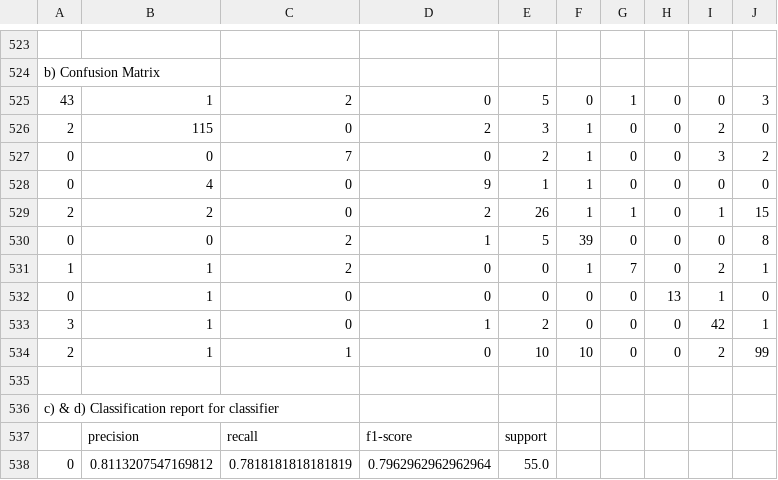
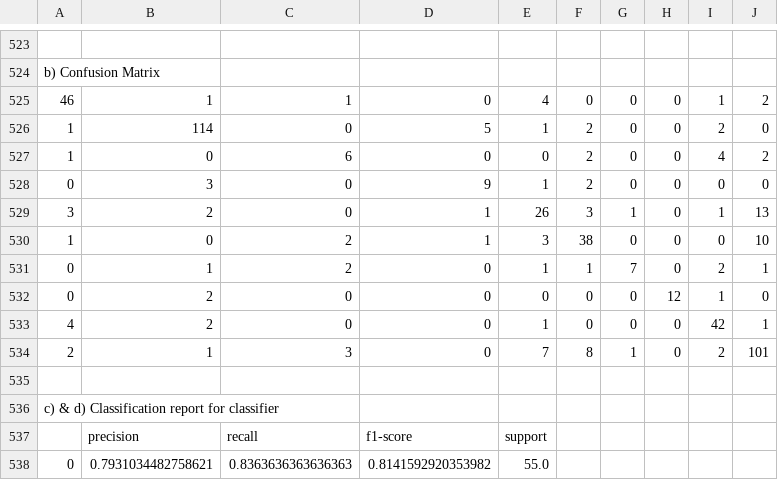
Before and after one commit to shifatkhan/COMP472_A1, a CSV file: output/Base-DT-DS2.csv, drawn as a sheet; only a part is shown, gaps mark what is left out; removed rows and columns are numbered as before the commit, all else as after; the diff covers the shown part only; the diff names each change by its address in the sheet, - before the commit and + after, or states it on an @@ line.

```diff
--- a/output/Base-DT-DS2.csv
+++ b/output/Base-DT-DS2.csv
-row 525: 43 | 1 | 2 | 0 | 5 | 0 | 1 | 0 | 0 | 3
-row 526: 2 | 115 | 0 | 2 | 3 | 1 | 0 | 0 | 2 | 0
-row 527: 0 | 0 | 7 | 0 | 2 | 1 | 0 | 0 | 3 | 2
+row 525: 46 | 1 | 1 | 0 | 4 | 0 | 0 | 0 | 1 | 2
+row 526: 1 | 114 | 0 | 5 | 1 | 2 | 0 | 0 | 2 | 0
+row 527: 1 | 0 | 6 | 0 | 0 | 2 | 0 | 0 | 4 | 2
-B528: 4
+B528: 3
-F528: 1
+F528: 2
-A529: 2
+A529: 3
-D529: 2
+D529: 1
-F529: 1
+F529: 3
-J529: 15
+J529: 13
-A530: 0
+A530: 1
-E530: 5
+E530: 3
-F530: 39
+F530: 38
-J530: 8
+J530: 10
-A531: 1
+A531: 0
-E531: 0
+E531: 1
-B532:B533: 1
+B532:B533: 2
-H532: 13
+H532: 12
-A533: 3
+A533: 4
-D533: 1
+D533: 0
-E533: 2
+E533: 1
-C534: 1
+C534: 3
-E534: 10
+E534: 7
-F534: 10
+F534: 8
-G534: 0
+G534: 1
-J534: 99
+J534: 101
-B538: 0.8113207547169812
+B538: 0.7931034482758621
-C538: 0.7818181818181819
+C538: 0.8363636363636363
-D538: 0.7962962962962964
+D538: 0.8141592920353982
```
Also changed, not shown: 90 edited cells elsewhere in this file, output/Base-DT-DS1.csv, output/Base-MLP-DS1.csv, 8 other files.
